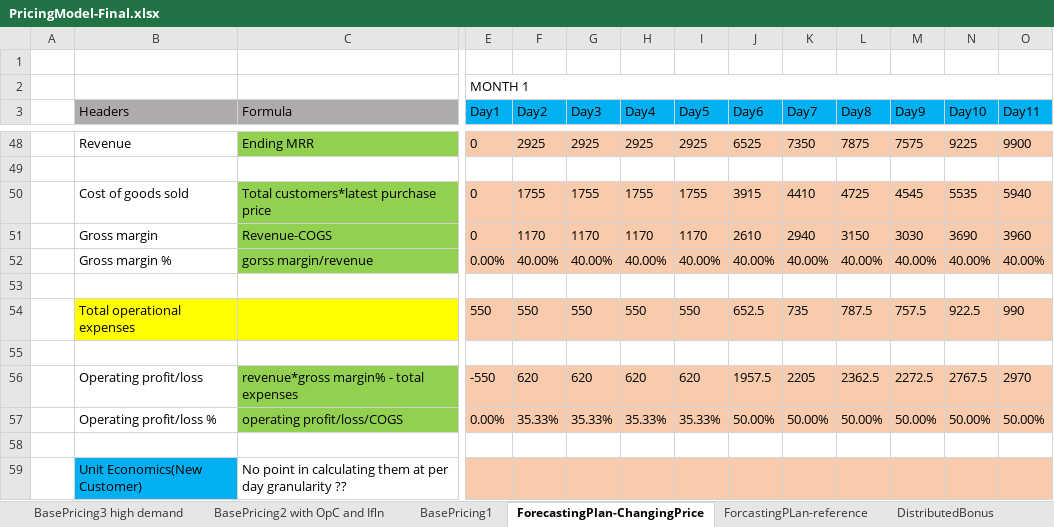
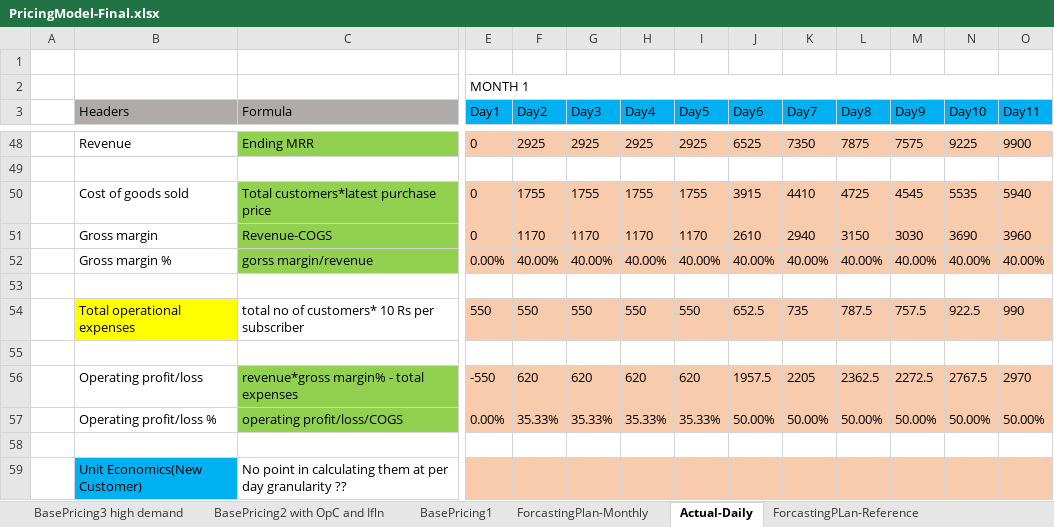
Before and after one commit to soukhyak26/MegaProject, an Excel workbook: documentation/Pricing/PricingModel-Final.xlsx, sheet Actual-Daily, drawn as a sheet; only a part is shown, gaps mark what is left out; values as stored, in another font and other column widths than the file's, no borders; removed rows and columns are numbered as before the commit, all else as after; rows hold the shown columns only; the diff covers the shown part only; the diff names each change by its address in the sheet, - before the commit and + after, or states it on an @@ line.

Commit message:
Added pricing related user stories in the requirements document. Added sheet for monthly forecast in the pricing model(WIP)

```diff
--- a/documentation/Pricing/PricingModel-Final.xlsx (sheet Actual-Daily)
+++ b/documentation/Pricing/PricingModel-Final.xlsx (sheet Actual-Daily)
-sheet tab: ForecastingPlan-ChangingPrice
+sheet tab: Actual-Daily
-sheet tab: ForcastingPLan-reference
+sheet tab: ForcastingPLan-Reference
+sheet tab: ForcastingPlan-Monthly
-row 54:  | Total operational expenses |  | 550 | 550 | 550 | 550 | 550 | 652.5 | 735 | 787.5 | 757.5 | 922.5 | 990
+row 54:  | Total operational expenses | total no of customers* 10 Rs per subscriber | 550 | 550 | 550 | 550 | 550 | 652.5 | 735 | 787.5 | 757.5 | 922.5 | 990
-row 56:  | Operating profit/loss | revenue*gross margin% - total expenses | -550 | 620 | 620 | 620 | 620 | 1957.5 | 2205 | 2362.5 | 2272.5 | 2767.5 | 2970
-row 57:  | Operating profit/loss % | operating profit/loss/COGS | 0.00% | 35.33% | 35.33% | 35.33% | 35.33% | 50.00% | 50.00% | 50.00% | 50.00% | 50.00% | 50.00%
+row 56:  | Operating profit/loss | revenue*gross margin% - total expenses | -550 | 620 | 620 | 620 | 620 | 1957.5 | 2205 | 2362.5 | 2272.5 | 2767.5 | 2970
+row 57:  | Operating profit/loss % | operating profit/loss/COGS | 0.00% | 35.33% | 35.33% | 35.33% | 35.33% | 50.00% | 50.00% | 50.00% | 50.00% | 50.00% | 50.00%
```
Also changed, not shown: 43 added rows and cell formats elsewhere in this sheet, documentation/requirements/SubscriptionRequirements_v0.002.xlsx.
